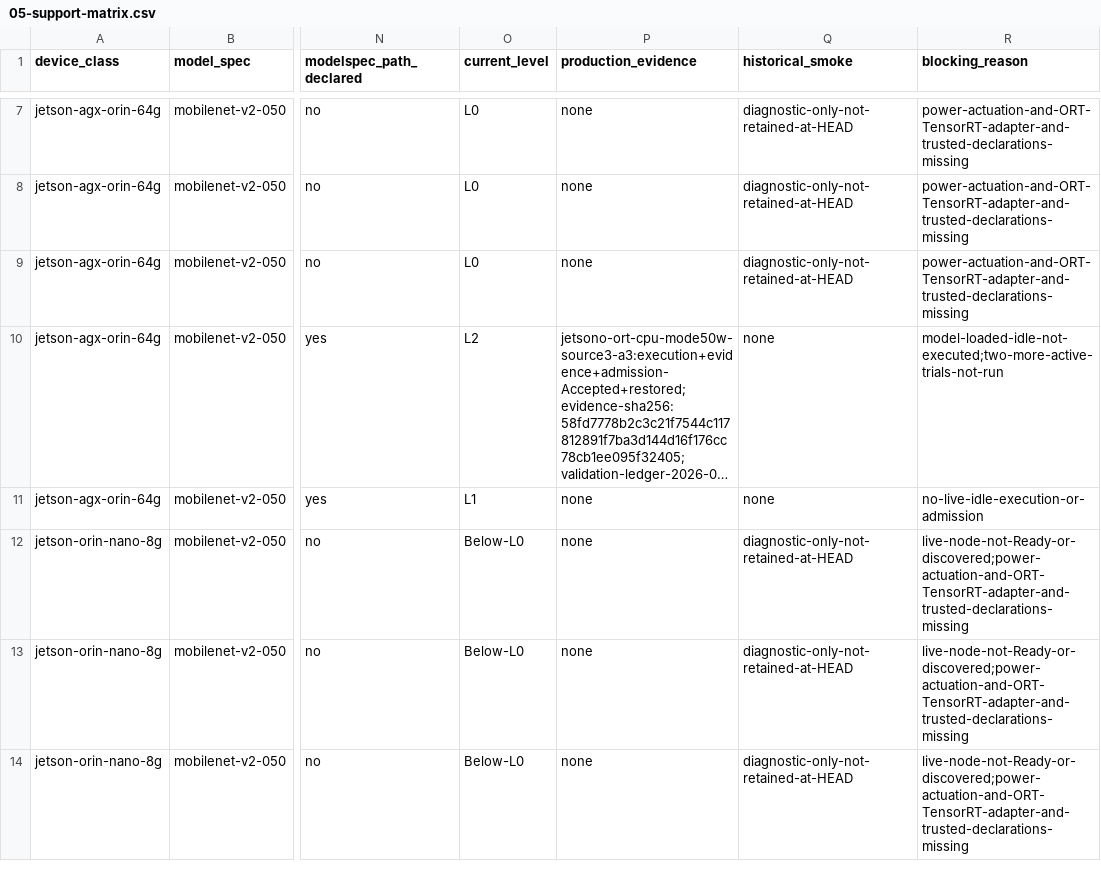
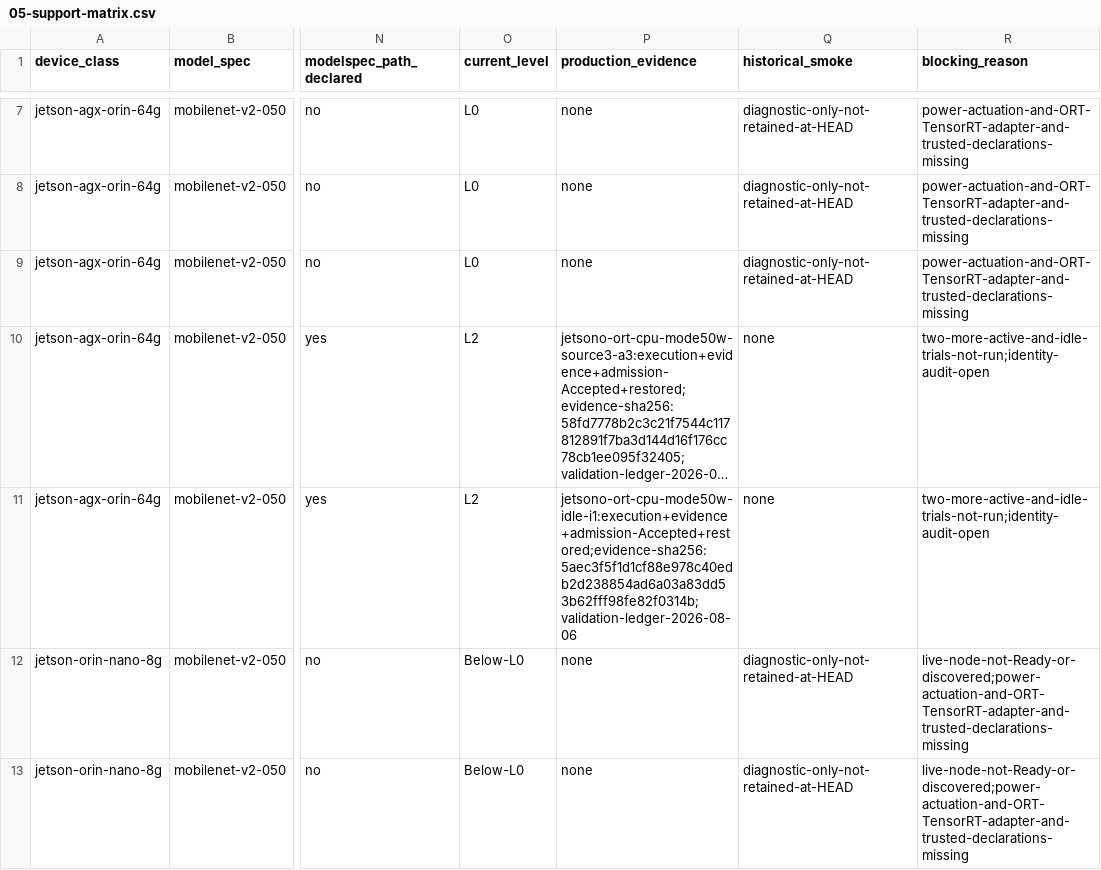
Before and after one commit to lab-paper-code/chill, a CSV file: docs/design/profiling/foundations/runtime-execution/05-support-matrix.csv, drawn as a sheet; only a part is shown, gaps mark what is left out; the shorter side is filled out with more unchanged rows; long unchanged cells end in …; the diff names each change by its address in the sheet, - before the commit and + after, or states it on an @@ line.

Commit message:
docs: record Orin idle admission proof

```diff
--- a/docs/design/profiling/foundations/runtime-execution/05-support-matrix.csv
+++ b/docs/design/profiling/foundations/runtime-execution/05-support-matrix.csv
-R10 (blocking_reason): model-loaded-idle-not-executed;two-more-active-trials-not-run
+R10 (blocking_reason): two-more-active-and-idle-trials-not-run;identity-audit-open
-O11 (current_level): L1
+O11 (current_level): L2
-P11 (production_evidence): none
+P11 (production_evidence): jetsono-ort-cpu-mode50w-idle-i1:execution+evidence+admission-Accepted+restored;evidence-sha256:5aec3f5f1d1cf88e978c40edb2d238854ad6a03a83dd53b62fff98fe82f0314b;validation-ledger-2026-08-06
-R11 (blocking_reason): no-live-idle-execution-or-admission
+R11 (blocking_reason): two-more-active-and-idle-trials-not-run;identity-audit-open
```
Also changed, not shown: 3 other files.
